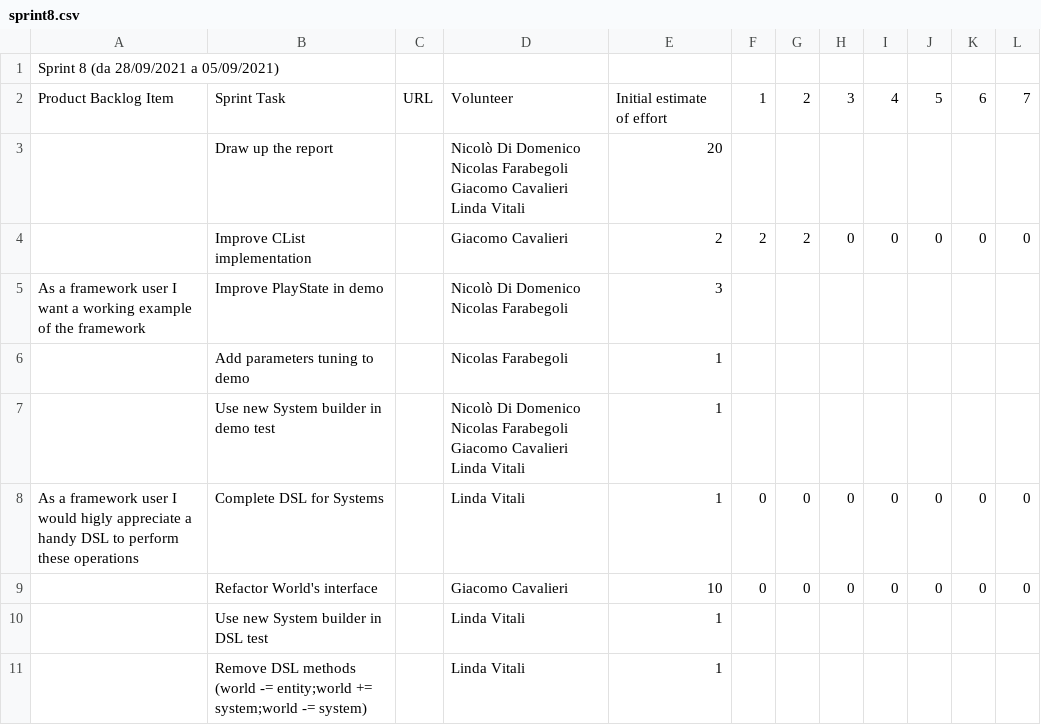
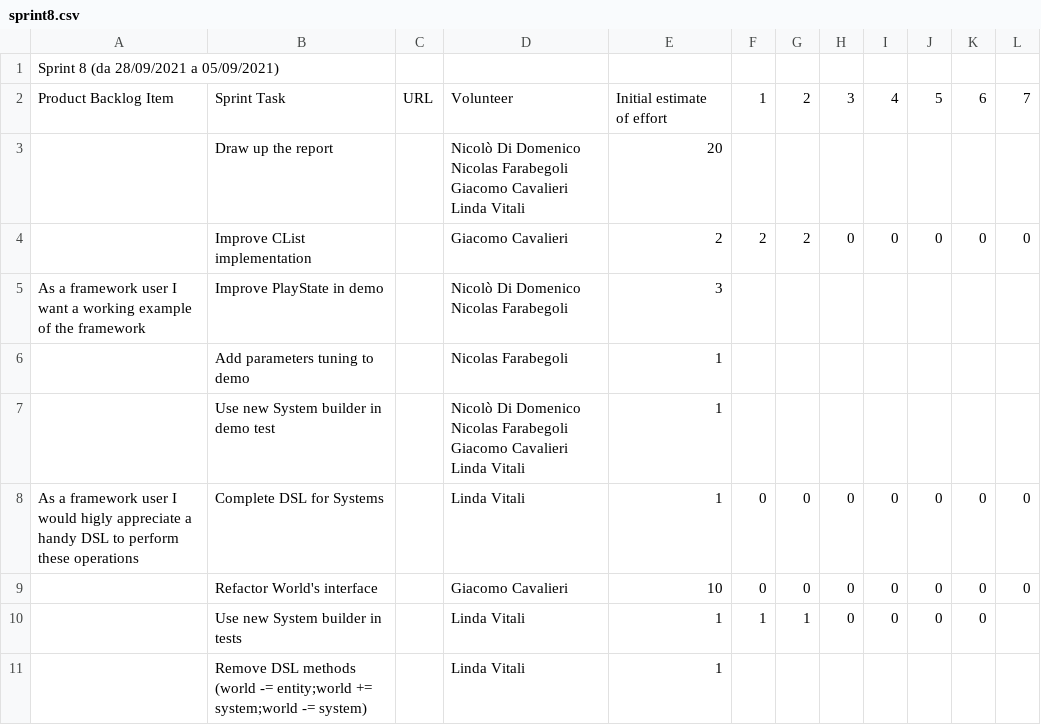
Before and after one commit to atedeg/ecscala, a CSV file: process/sprint8.csv, drawn as a sheet; removed rows and columns are numbered as before the commit, all else as after; the diff names each change by its address in the sheet, - before the commit and + after, or states it on an @@ line.

Commit message:
Update remaining effort

```diff
--- a/process/sprint8.csv
+++ b/process/sprint8.csv
-row 10:  | Use new System builder in DSL test |  | Linda Vitali | 1
+row 10:  | Use new System builder in tests |  | Linda Vitali | 1 | 1 | 1 | 0 | 0 | 0 | 0
```
